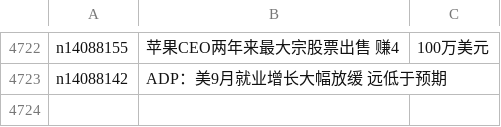
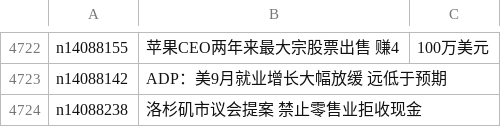
Before and after one commit to epic-marker/epoch-news, a CSV file: indexes/ncid1078158.csv, drawn as a sheet; only a part is shown, gaps mark what is left out; the diff names each change by its address in the sheet, - before the commit and + after, or states it on an @@ line.

```diff
--- a/indexes/ncid1078158.csv
+++ b/indexes/ncid1078158.csv
+row 4724: n14088238 | 洛杉矶市议会提案 禁止零售业拒收现金
```
Also changed, not shown: indexes/ncid1078159.csv, indexes/ncid1078160.csv, 42 other files.
